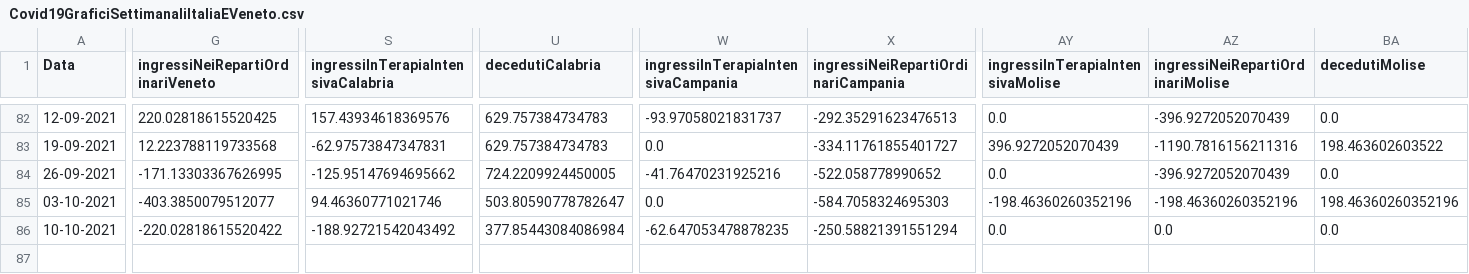
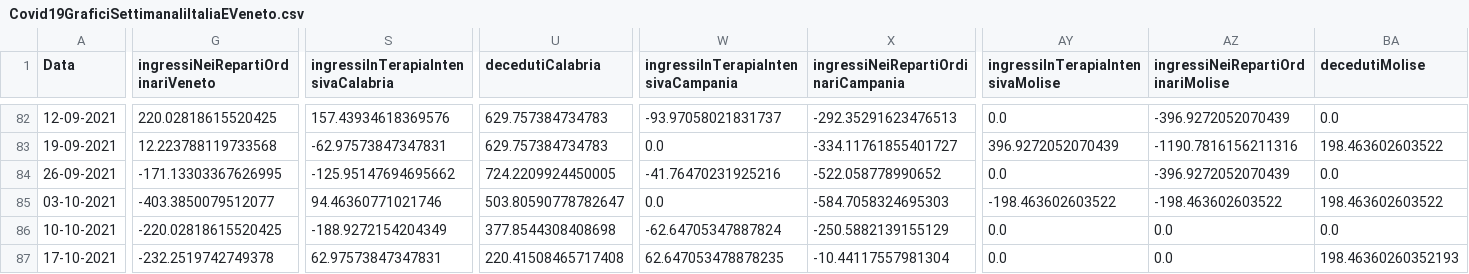
Before and after one commit to DigitalChriAri/Covid, a CSV file: Covid19GraficiSettimanaliItaliaEVeneto.csv, drawn as a sheet; only a part is shown, gaps mark what is left out; rows hold the shown columns only; the diff covers the shown part only; the diff names each change by its address in the sheet, - before the commit and + after, or states it on an @@ line.

```diff
--- a/Covid19GraficiSettimanaliItaliaEVeneto.csv
+++ b/Covid19GraficiSettimanaliItaliaEVeneto.csv
-AY85 (ingressiInTerapiaIntensivaMolise): -198.46360260352196
+AY85 (ingressiInTerapiaIntensivaMolise): -198.463602603522
-AZ85 (ingressiNeiRepartiOrdinariMolise): -198.46360260352196
+AZ85 (ingressiNeiRepartiOrdinariMolise): -198.463602603522
-BA85 (decedutiMolise): 198.46360260352196
+BA85 (decedutiMolise): 198.463602603522
-G86 (ingressiNeiRepartiOrdinariVeneto): -220.02818615520422
+G86 (ingressiNeiRepartiOrdinariVeneto): -220.02818615520425
-S86: -188.92721542043492
+S86: -188.9272154204349
-U86 (decedutiCalabria): 377.85443084086984
+U86 (decedutiCalabria): 377.8544308408698
-W86: -62.647053478878235
+W86: -62.64705347887824
-X86: -250.58821391551294
+X86: -250.5882139155129
+row 87: 17-10-2021 | -232.2519742749378 | 62.97573847347831 | 220.41508465717408 | 62.647053478878235 | -10.44117557981304 | 0.0 | 0.0 | 198.46360260352193
```
Also changed, not shown: 15 edited cells elsewhere in this file, Covid19GraficiSettimanaliTamponiTotaliItaliaEVeneto.csv.
